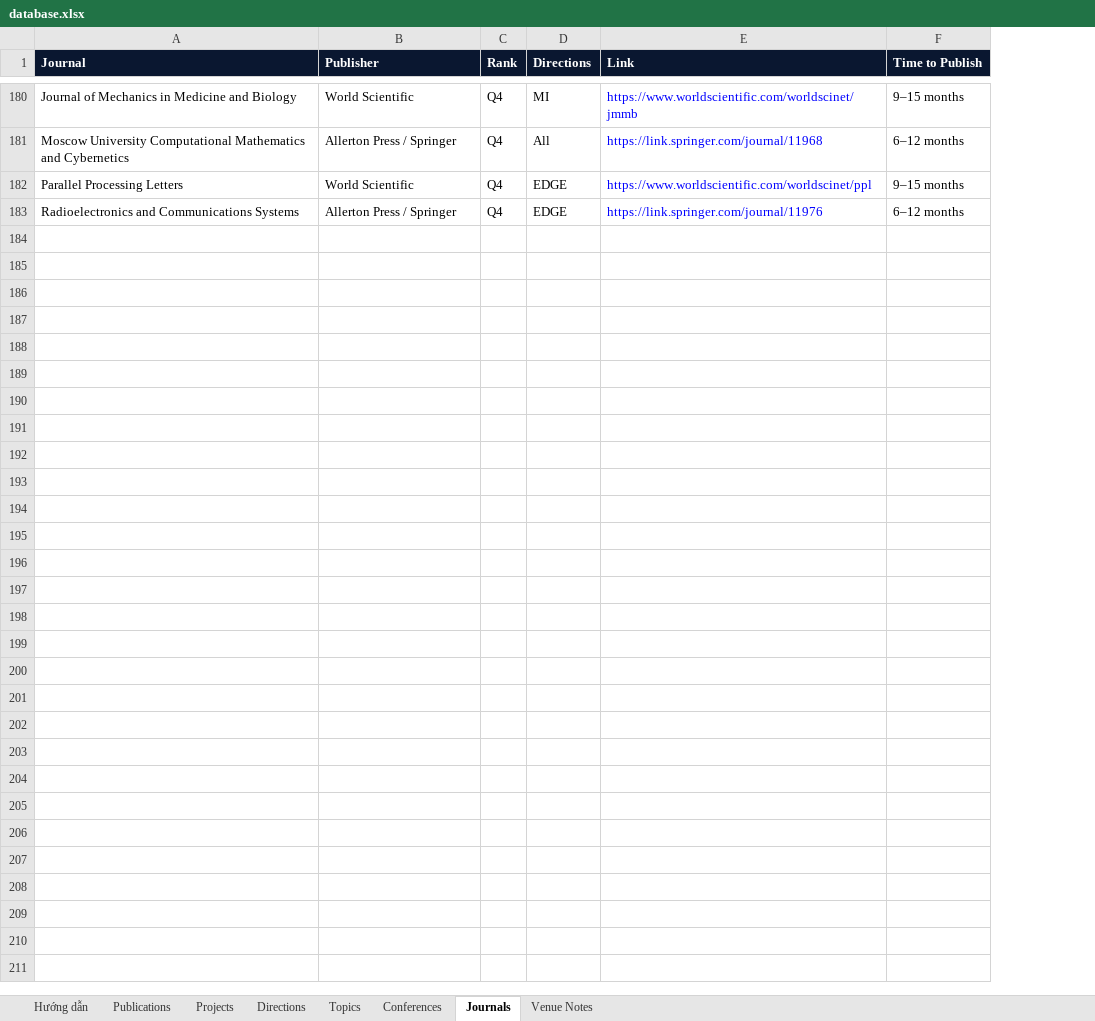
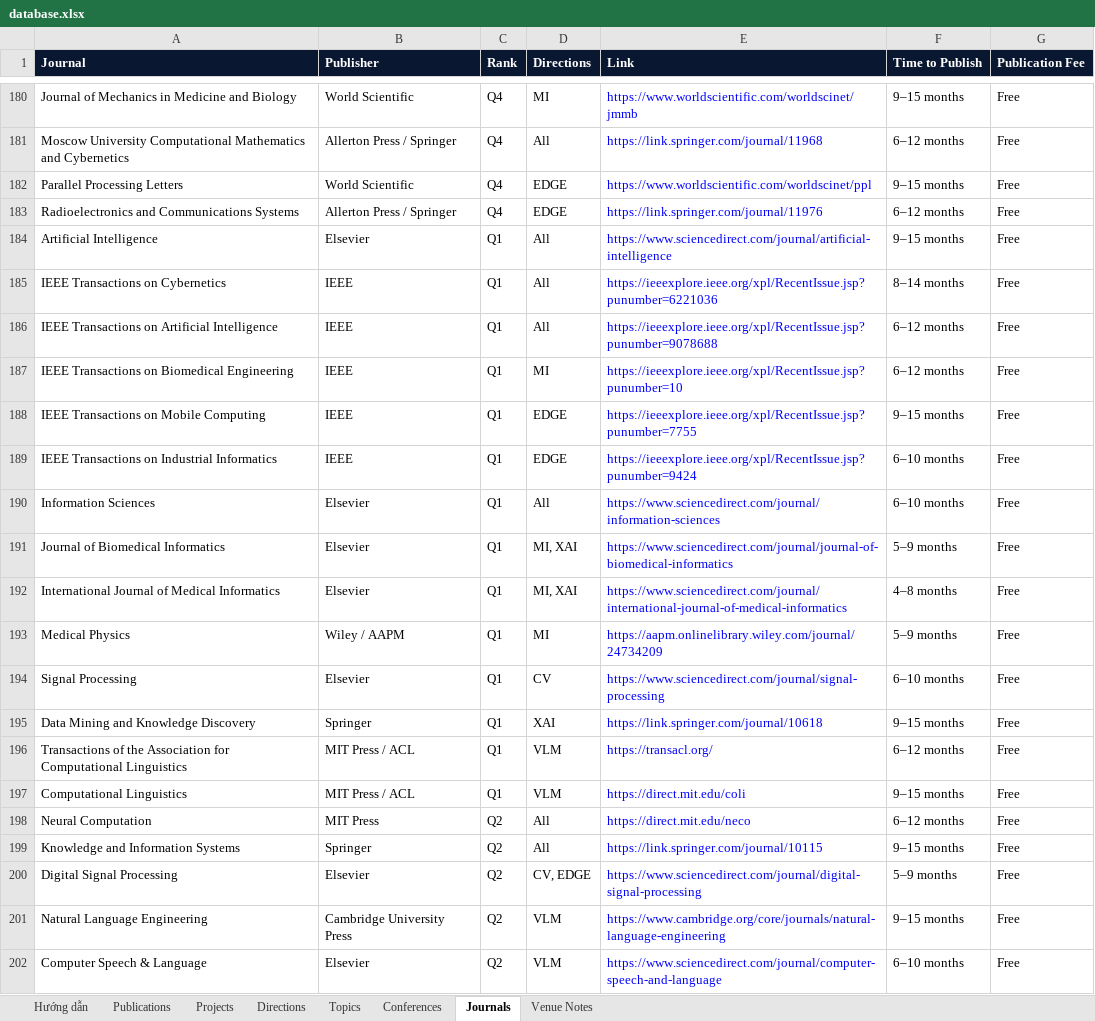
Before and after one commit to AnhVH-FPT/anhvh-fpt.github.io, an Excel workbook: data/database.xlsx, sheet Journals, drawn as a sheet; only a part is shown, gaps mark what is left out; values as stored, in another font and other column widths than the file's, no borders; the diff names each change by its address in the sheet, - before the commit and + after, or states it on an @@ line.

```diff
--- a/data/database.xlsx (sheet Journals)
+++ b/data/database.xlsx (sheet Journals)
+column G (Publication Fee), rows 180-183: all Free
+row 184: Artificial Intelligence | Elsevier | Q1 | All | https://www.sciencedirect.com/journal/artificial-intelligence | 9–15 months | Free
+row 185: IEEE Transactions on Cybernetics | IEEE | Q1 | All | https://ieeexplore.ieee.org/xpl/RecentIssue.jsp?punumber=6221036 | 8–14 months | Free
+row 186: IEEE Transactions on Artificial Intelligence | IEEE | Q1 | All | https://ieeexplore.ieee.org/xpl/RecentIssue.jsp?punumber=9078688 | 6–12 months | Free
+row 187: IEEE Transactions on Biomedical Engineering | IEEE | Q1 | MI | https://ieeexplore.ieee.org/xpl/RecentIssue.jsp?punumber=10 | 6–12 months | Free
+row 188: IEEE Transactions on Mobile Computing | IEEE | Q1 | EDGE | https://ieeexplore.ieee.org/xpl/RecentIssue.jsp?punumber=7755 | 9–15 months | Free
+row 189: IEEE Transactions on Industrial Informatics | IEEE | Q1 | EDGE | https://ieeexplore.ieee.org/xpl/RecentIssue.jsp?punumber=9424 | 6–10 months | Free
+row 190: Information Sciences | Elsevier | Q1 | All | https://www.sciencedirect.com/journal/information-sciences | 6–10 months | Free
+row 191: Journal of Biomedical Informatics | Elsevier | Q1 | MI, XAI | https://www.sciencedirect.com/journal/journal-of-biomedical-informatics | 5–9 months | Free
+row 192: International Journal of Medical Informatics | Elsevier | Q1 | MI, XAI | https://www.sciencedirect.com/journal/international-journal-of-medical-informatics | 4–8 months | Free
+row 193: Medical Physics | Wiley / AAPM | Q1 | MI | https://aapm.onlinelibrary.wiley.com/journal/24734209 | 5–9 months | Free
+row 194: Signal Processing | Elsevier | Q1 | CV | https://www.sciencedirect.com/journal/signal-processing | 6–10 months | Free
+row 195: Data Mining and Knowledge Discovery | Springer | Q1 | XAI | https://link.springer.com/journal/10618 | 9–15 months | Free
+row 196: Transactions of the Association for Computational Linguistics | MIT Press / ACL | Q1 | VLM | https://transacl.org/ | 6–12 months | Free
+row 197: Computational Linguistics | MIT Press / ACL | Q1 | VLM | https://direct.mit.edu/coli | 9–15 months | Free
+row 198: Neural Computation | MIT Press | Q2 | All | https://direct.mit.edu/neco | 6–12 months | Free
+row 199: Knowledge and Information Systems | Springer | Q2 | All | https://link.springer.com/journal/10115 | 9–15 months | Free
+row 200: Digital Signal Processing | Elsevier | Q2 | CV, EDGE | https://www.sciencedirect.com/journal/digital-signal-processing | 5–9 months | Free
+row 201: Natural Language Engineering | Cambridge University Press | Q2 | VLM | https://www.cambridge.org/core/journals/natural-language-engineering | 9–15 months | Free
+row 202: Computer Speech & Language | Elsevier | Q2 | VLM | https://www.sciencedirect.com/journal/computer-speech-and-language | 6–10 months | Free
```
Also changed, not shown: sheet Conferences, sheet Hướng dẫn, sheet Venue Notes, 5 other files.
